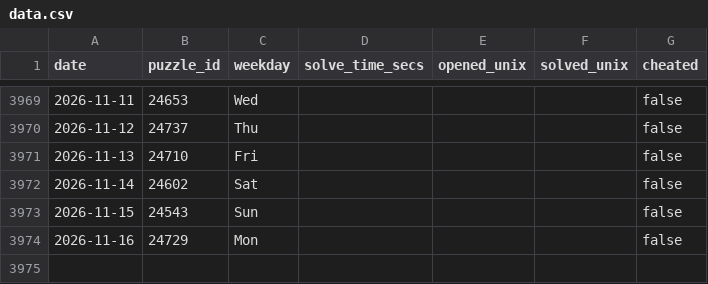
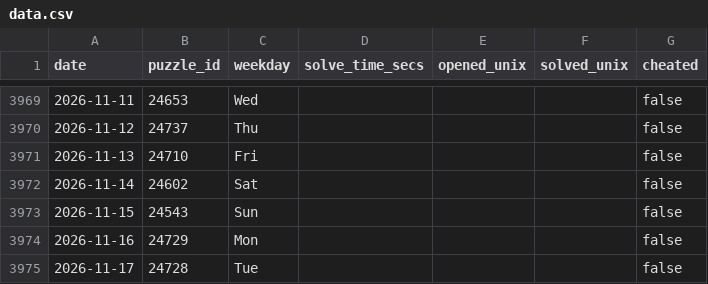
Before and after one commit to samleitermann/NYTMiniScraper, a CSV file: data.csv, drawn as a sheet; only a part is shown, gaps mark what is left out.

```diff
--- a/data.csv
+++ b/data.csv
@@ -3974 +3974,2 @@ date,puzzle_id,weekday,solve_time_secs,opened_unix,solved_unix,cheated
 2026-11-16,24729,Mon,,,,false
+2026-11-17,24728,Tue,,,,false
```
Also changed, not shown: 2 other files.
